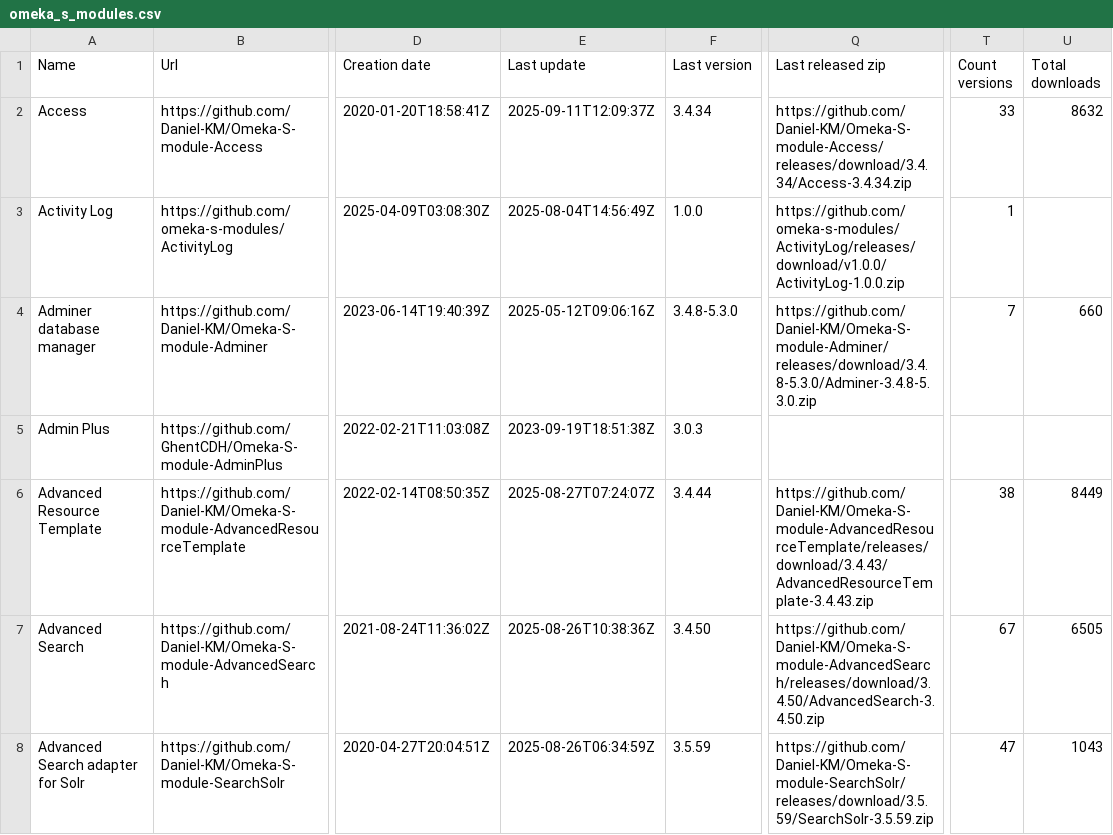
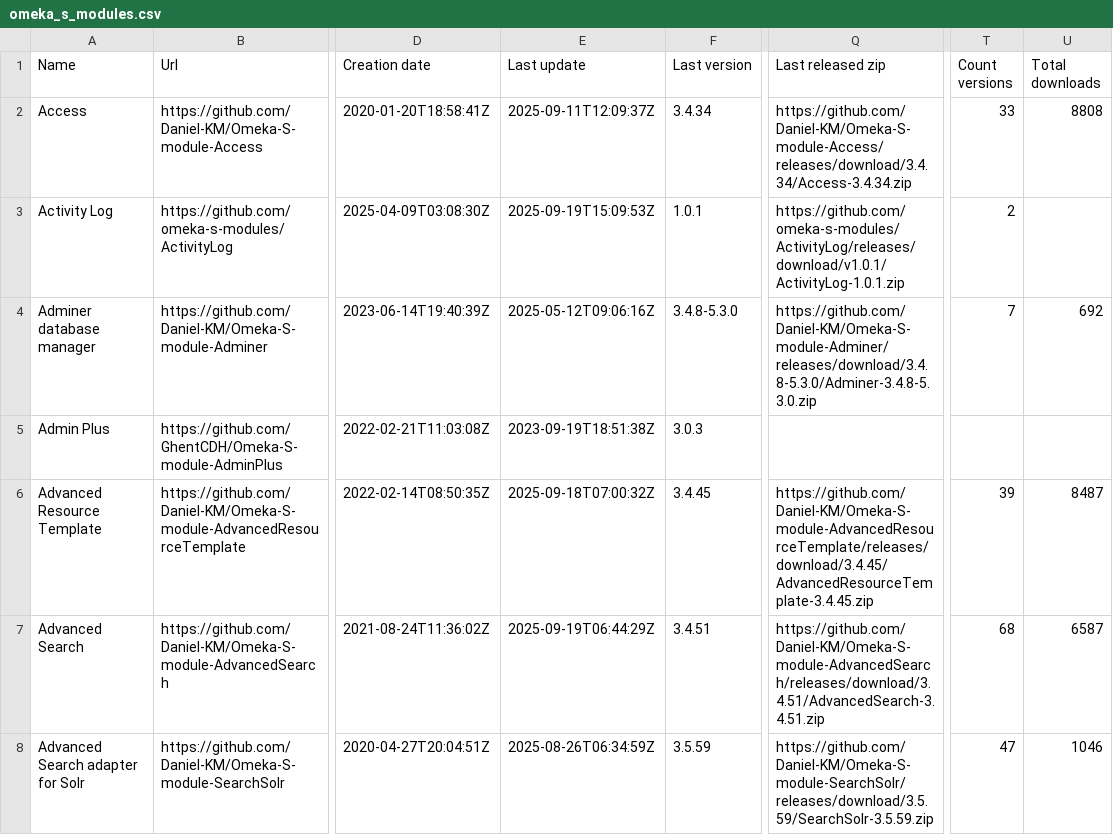
Before and after one commit to Daniel-KM/UpgradeToOmekaS, a CSV file: _data/omeka_s_modules.csv, drawn as a sheet; only a part is shown, gaps mark what is left out; the diff covers the shown part only; the diff names each change by its address in the sheet, - before the commit and + after, or states it on an @@ line.

Commit message:
Updated lists.

```diff
--- a/_data/omeka_s_modules.csv
+++ b/_data/omeka_s_modules.csv
-U2 (Total downloads): 8632
+U2 (Total downloads): 8808
-E3 (Last update): 2025-08-04T14:56:49Z
+E3 (Last update): 2025-09-19T15:09:53Z
-F3 (Last version): 1.0.0
+F3 (Last version): 1.0.1
-Q3 (Last released zip): https://github.com/omeka-s-modules/ActivityLog/releases/download/v1.0.0/ActivityLog-1.0.0.zip
+Q3 (Last released zip): https://github.com/omeka-s-modules/ActivityLog/releases/download/v1.0.1/ActivityLog-1.0.1.zip
-T3 (Count versions): 1
+T3 (Count versions): 2
-U4 (Total downloads): 660
+U4 (Total downloads): 692
-E6 (Last update): 2025-08-27T07:24:07Z
+E6 (Last update): 2025-09-18T07:00:32Z
-F6 (Last version): 3.4.44
+F6 (Last version): 3.4.45
-Q6 (Last released zip): https://github.com/Daniel-KM/Omeka-S-module-AdvancedResourceTemplate/releases/download/3.4.43/AdvancedResourceTemplate-3.4.43.zip
+Q6 (Last released zip): https://github.com/Daniel-KM/Omeka-S-module-AdvancedResourceTemplate/releases/download/3.4.45/AdvancedResourceTemplate-3.4.45.zip
-T6 (Count versions): 38
+T6 (Count versions): 39
-U6 (Total downloads): 8449
+U6 (Total downloads): 8487
-E7 (Last update): 2025-08-26T10:38:36Z
+E7 (Last update): 2025-09-19T06:44:29Z
-F7 (Last version): 3.4.50
+F7 (Last version): 3.4.51
-Q7 (Last released zip): https://github.com/Daniel-KM/Omeka-S-module-AdvancedSearch/releases/download/3.4.50/AdvancedSearch-3.4.50.zip
+Q7 (Last released zip): https://github.com/Daniel-KM/Omeka-S-module-AdvancedSearch/releases/download/3.4.51/AdvancedSearch-3.4.51.zip
-T7 (Count versions): 67
+T7 (Count versions): 68
-U7 (Total downloads): 6505
+U7 (Total downloads): 6587
-U8 (Total downloads): 1043
+U8 (Total downloads): 1046
```
Also changed, not shown: 2 added rows and 121 edited cells elsewhere in this file, _data/omeka_plugins.csv, _data/omeka_plugins_versions.tsv, 4 other files.
